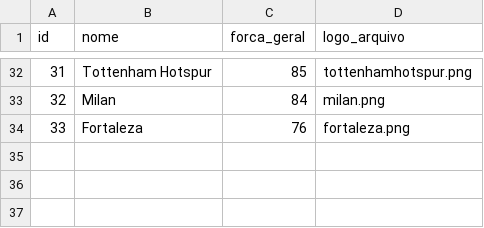
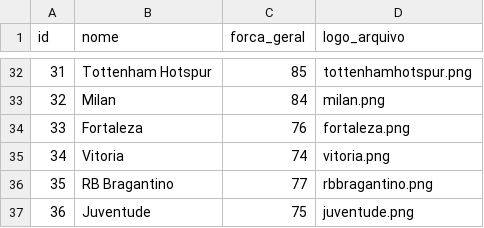
Before and after one commit to Alan-Carvalho-de-Souza/manager_online, a CSV file: data/clubes_utf8.csv, drawn as a sheet; only a part is shown, gaps mark what is left out; the diff names each change by its address in the sheet, - before the commit and + after, or states it on an @@ line.

Commit message:
Update clubes_utf8.csv

```diff
--- a/data/clubes_utf8.csv
+++ b/data/clubes_utf8.csv
+row 35: 34 | Vitoria | 74 | vitoria.png
+row 36: 35 | RB Bragantino | 77 | rbbragantino.png
+row 37: 36 | Juventude | 75 | juventude.png
```
